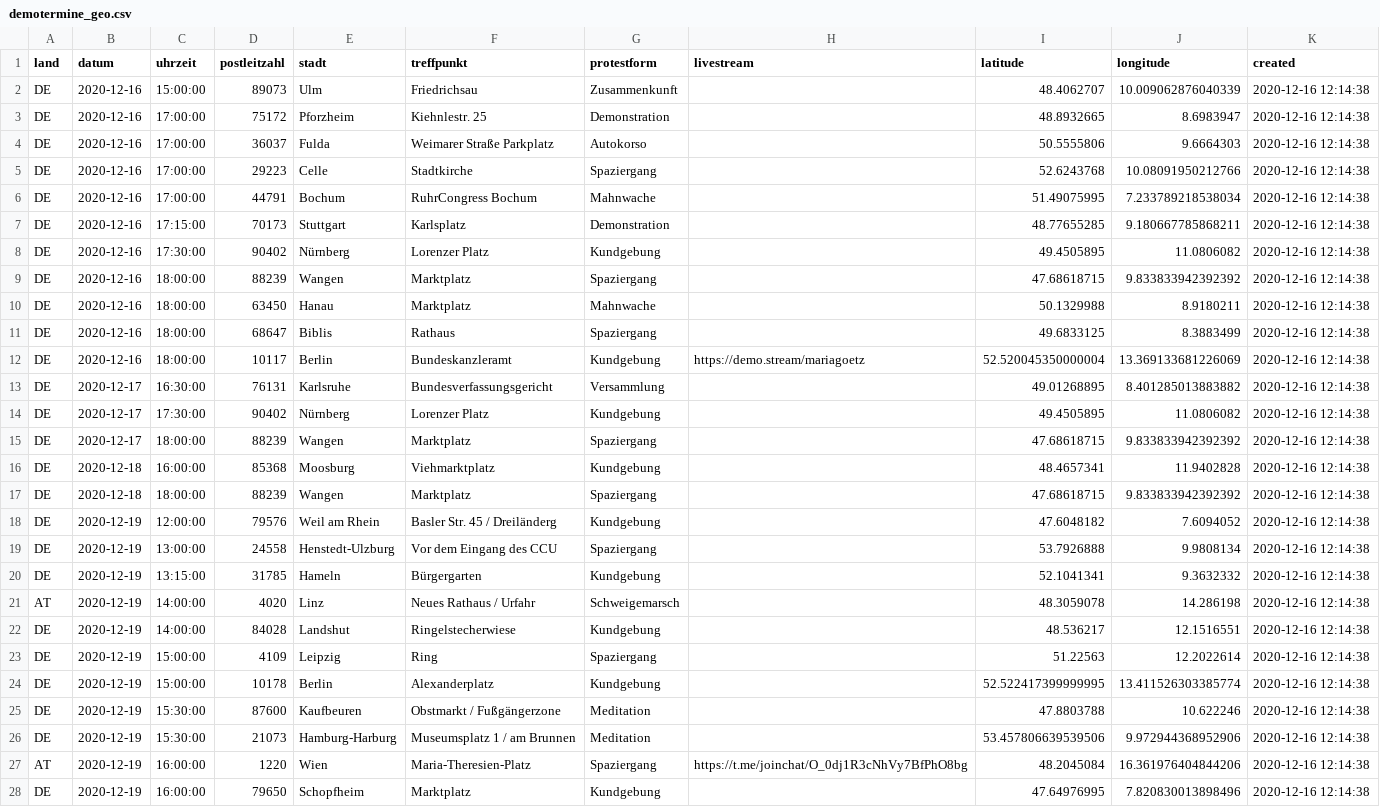
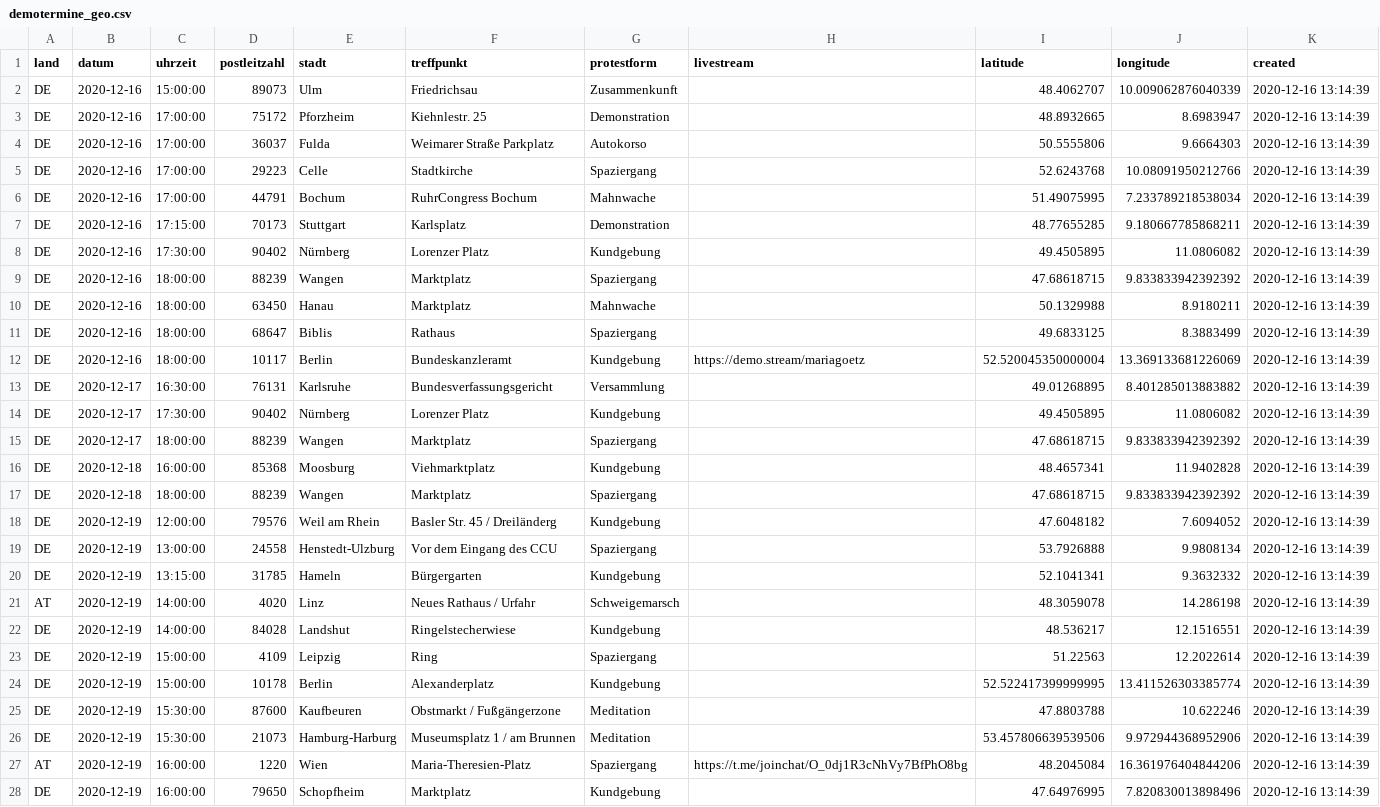
Before and after one commit to anonymous-tld/angst-frei.ch, a CSV file: assets/data/demotermine_geo.csv, drawn as a sheet; only a part is shown; the diff covers the shown part only; the diff names each change by its address in the sheet, - before the commit and + after, or states it on an @@ line.

Commit message:
Update demotermine_geo.csv from https://maps.leylines.net/geodata/anonymous/demotermine_geo.csv

```diff
--- a/assets/data/demotermine_geo.csv
+++ b/assets/data/demotermine_geo.csv
-K2:K28 (created): 2020-12-16 12:14:38
+K2:K28 (created): 2020-12-16 13:14:39
```
Also changed, not shown: 50 edited cells elsewhere in this file.
